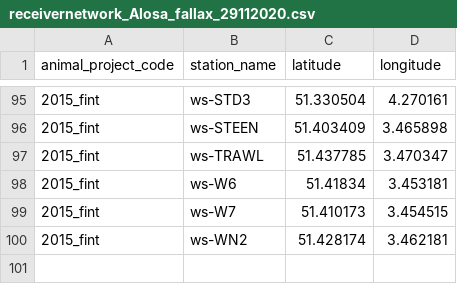
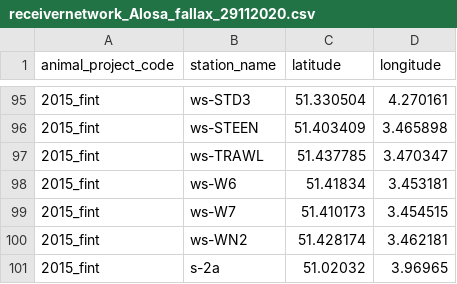
Before and after one commit to inbo/fish-tracking, a CSV file: scripts/receiver_distance_analysis/data/receivernetworks/receivernetwork_Alosa_fallax_29112020.csv, drawn as a sheet; only a part is shown, gaps mark what is left out.

Commit message:
add station s-2a

```diff
--- a/scripts/receiver_distance_analysis/data/receivernetworks/receivernetwork_Alosa_fallax_29112020.csv
+++ b/scripts/receiver_distance_analysis/data/receivernetworks/receivernetwork_Alosa_fallax_29112020.csv
@@ -100 +100,2 @@ animal_project_code,station_name,latitude,longitude
 2015_fint,ws-WN2,51.428174,3.462181
+2015_fint,s-2a,51.02032,3.96965
```
